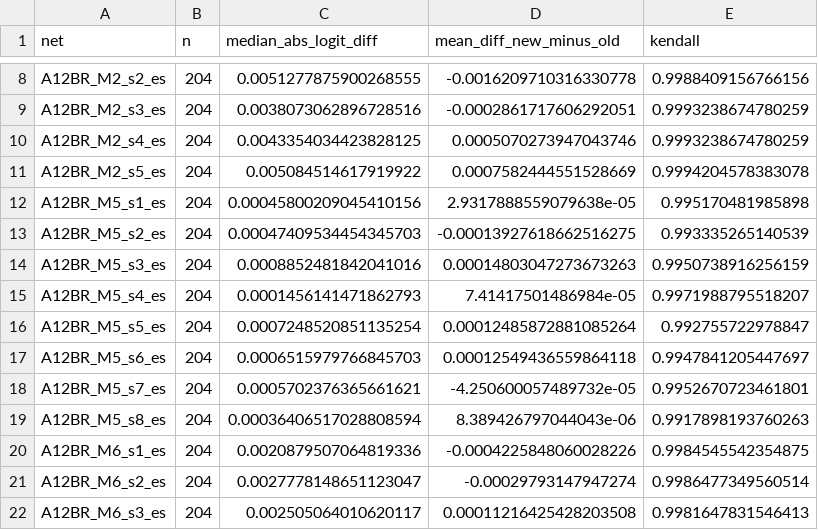
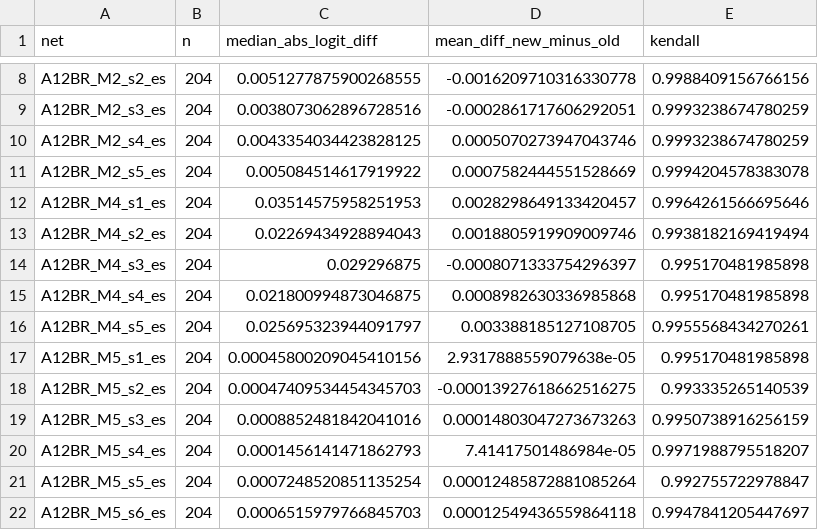
Before and after one commit to narolski/s-mad, a CSV file: experiments/CB1_competitor-baselines-corrected-mad22/cnn_es_c2_pipeline_shift.csv, drawn as a sheet; only a part is shown, gaps mark what is left out; the shorter side is filled out with more unchanged rows.

```diff
--- a/experiments/CB1_competitor-baselines-corrected-mad22/cnn_es_c2_pipeline_shift.csv
+++ b/experiments/CB1_competitor-baselines-corrected-mad22/cnn_es_c2_pipeline_shift.csv
@@ -11,2 +11,7 @@ A12BR_M2_s4_es,204,0.0043354034423828125,0.0005070273947043746,0.999323867478025
 A12BR_M2_s5_es,204,0.005084514617919922,0.0007582444551528669,0.9994204578383078
+A12BR_M4_s1_es,204,0.03514575958251953,0.0028298649133420457,0.9964261566695646
+A12BR_M4_s2_es,204,0.02269434928894043,0.0018805919909009746,0.9938182169419494
+A12BR_M4_s3_es,204,0.029296875,-0.0008071333754296397,0.995170481985898
+A12BR_M4_s4_es,204,0.021800994873046875,0.0008982630336985868,0.995170481985898
+A12BR_M4_s5_es,204,0.025695323944091797,0.003388185127108705,0.9955568434270261
 A12BR_M5_s1_es,204,0.00045800209045410156,2.9317888559079638e-05,0.995170481985898
```
Also changed, not shown: experiments/CB1_competitor-baselines-corrected-mad22/cnn_es_per_arm.csv, 7 other files.
